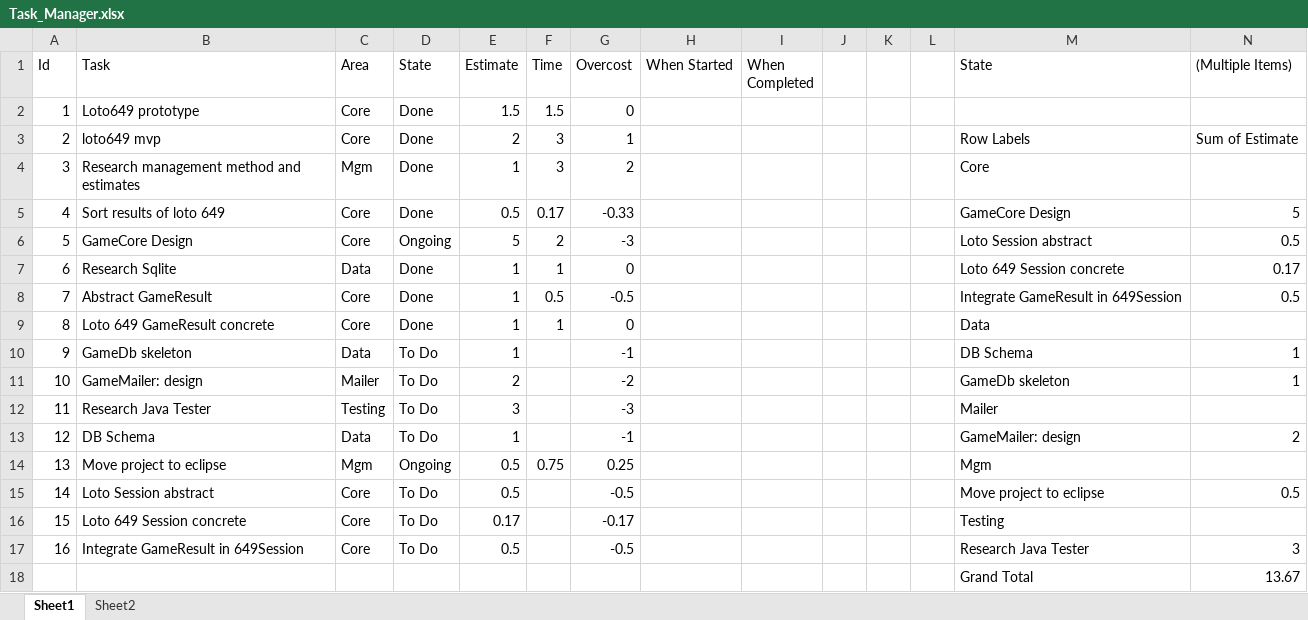
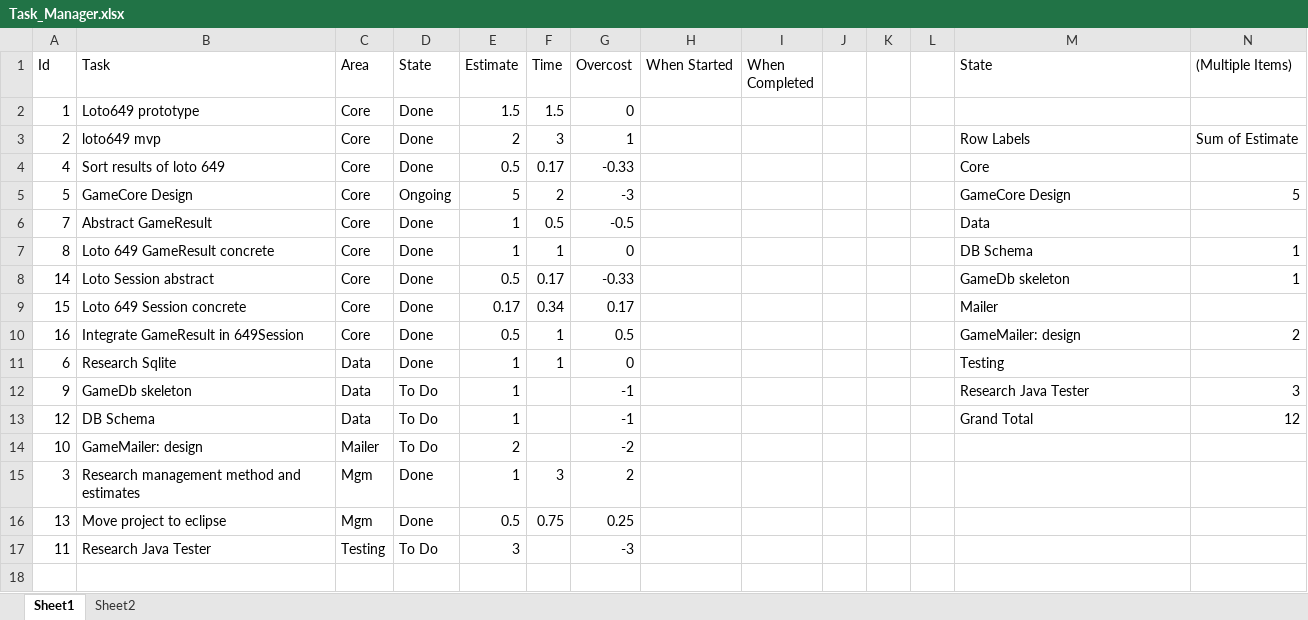
Before and after one commit to acodelib/lotogames, an Excel workbook: Task_Manager.xlsx, sheet Sheet1, drawn as a sheet; values as stored, in another font and other column widths than the file's, no borders; conditional formats not drawn; removed rows and columns are numbered as before the commit, all else as after; the diff names each change by its address in the sheet, - before the commit and + after, or states it on an @@ line.

Commit message:
updated with progress

```diff
--- a/Task_Manager.xlsx (sheet Sheet1)
+++ b/Task_Manager.xlsx (sheet Sheet1)
-row 4: 3 | Research management method and estimates | Mgm | Done | 1 | 3 | 2 |  |  |  |  |  | Core
-M4 (State): GameCore Design
+M4 (State): Core
-N4 ((Multiple Items)): 5
+N4 ((Multiple Items)): (empty)
-M5 (State): Loto Session abstract
+M5 (State): GameCore Design
-N5 ((Multiple Items)): 0.5
+N5 ((Multiple Items)): 5
-row 7: 6 | Research Sqlite | Data | Done | 1 | 1 | 0 |  |  |  |  |  | Loto 649 Session concrete | 0.17
-M6 (State): Integrate GameResult in 649Session
+M6 (State): Data
-N6 ((Multiple Items)): 0.5
+N6 ((Multiple Items)): (empty)
-M7 (State): Data
+M7 (State): DB Schema
-N7 ((Multiple Items)): (empty)
+N7 ((Multiple Items)): 1
+row 8: 14 | Loto Session abstract | Core | Done | 0.5 | 0.17 | -0.33 |  |  |  |  |  | GameDb skeleton | 1
+row 9: 15 | Loto 649 Session concrete | Core | Done | 0.17 | 0.34 | 0.17 |  |  |  |  |  | Mailer
+row 10: 16 | Integrate GameResult in 649Session | Core | Done | 0.5 | 1 | 0.5 |  |  |  |  |  | GameMailer: design | 2
+row 11: 6 | Research Sqlite | Data | Done | 1 | 1 | 0 |  |  |  |  |  | Testing
-M12 (State): DB Schema
+M12 (State): Research Java Tester
-N12 ((Multiple Items)): 1
+N12 ((Multiple Items)): 3
+row 13: 12 | DB Schema | Data | To Do | 1 |  | -1 |  |  |  |  |  | Grand Total | 12
-M14 (State): GameDb skeleton
+M14 (State): (empty)
-N14 ((Multiple Items)): 1
+N14 ((Multiple Items)): (empty)
+row 15: 3 | Research management method and estimates | Mgm | Done | 1 | 3 | 2
+row 16: 13 | Move project to eclipse | Mgm | Done | 0.5 | 0.75 | 0.25
-M17 (State): Mailer
+M17 (State): (empty)
-row 13: 12 | DB Schema | Data | To Do | 1 |  | -1 |  |  |  |  |  | GameMailer: design | 2
-row 14: 13 | Move project to eclipse | Mgm | Ongoing | 0.5 | 0.75 | 0.25 |  |  |  |  |  | Mgm
-row 15: 14 | Loto Session abstract | Core | To Do | 0.5 |  | -0.5 |  |  |  |  |  | Move project to eclipse | 0.5
-row 16: 15 | Loto 649 Session concrete | Core | To Do | 0.17 |  | -0.17 |  |  |  |  |  | Testing
-row 17: 16 | Integrate GameResult in 649Session | Core | To Do | 0.5 |  | -0.5 |  |  |  |  |  | Research Java Tester | 3
-row 18:  |  |  |  |  |  |  |  |  |  |  |  | Grand Total | 13.67
```
Also changed, not shown: formulas that keep their value.
